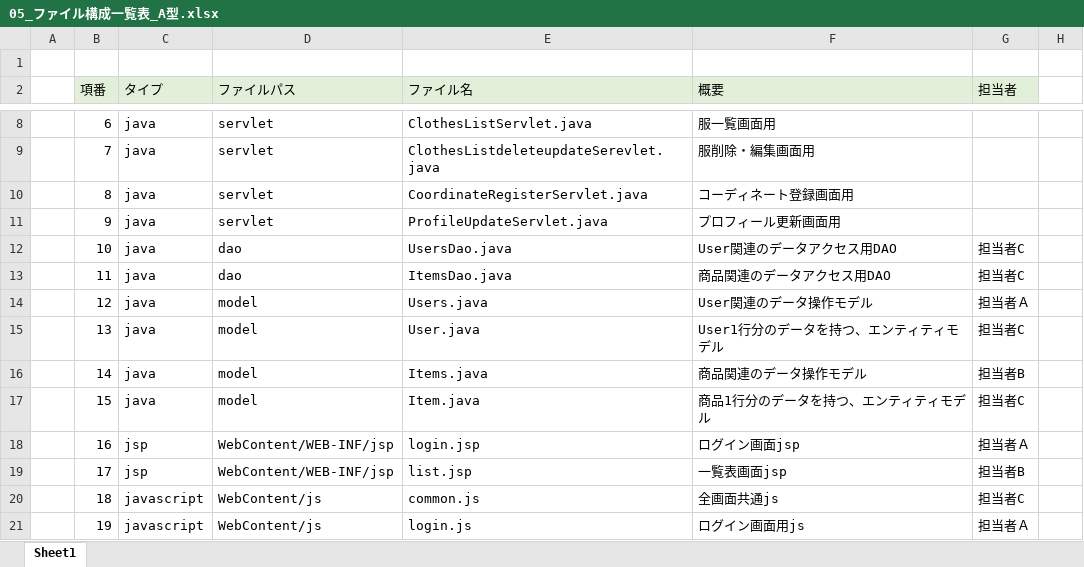
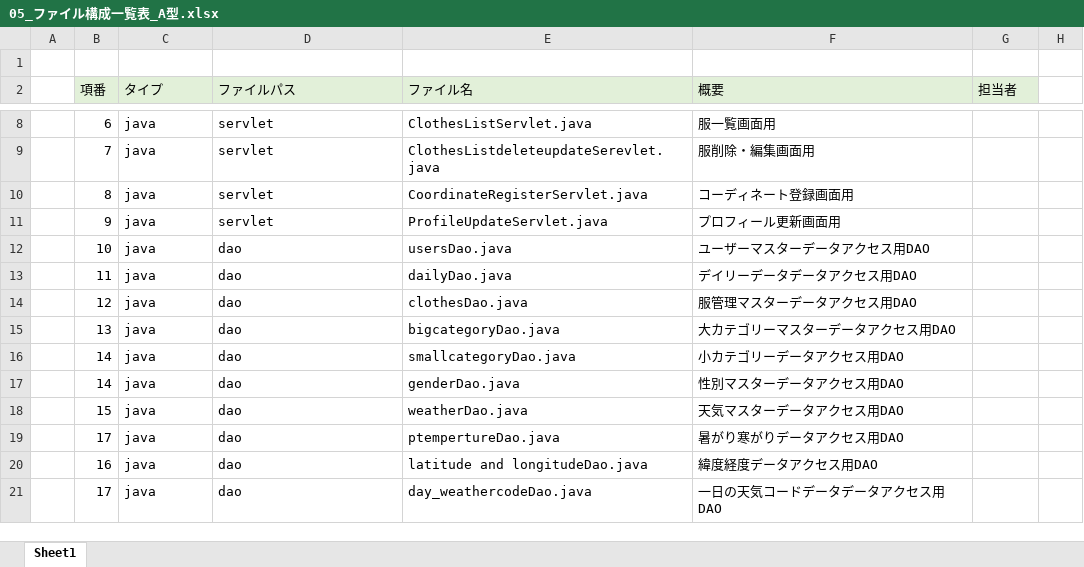
Before and after one commit to dojo2023/C-4, an Excel workbook: doc/05_ファイル構成一覧表_A型.xlsx, sheet Sheet1, drawn as a sheet; only a part is shown, gaps mark what is left out; values as stored, in another font and other column widths than the file's, no borders; removed rows and columns are numbered as before the commit, all else as after; the diff covers the shown part only; the diff names each change by its address in the sheet, - before the commit and + after, or states it on an @@ line.

Commit message:
ファイル一覧　加筆

```diff
--- a/doc/05_ファイル構成一覧表_A型.xlsx (sheet Sheet1)
+++ b/doc/05_ファイル構成一覧表_A型.xlsx (sheet Sheet1)
-E12 (ファイル名): UsersDao.java
+E12 (ファイル名): usersDao.java
-F12 (概要): User関連のデータアクセス用DAO
+F12 (概要): ユーザーマスターデータアクセス用DAO
-G12:G13 (担当者): 担当者C
+G12:G13 (担当者): (empty)
-E13 (ファイル名): ItemsDao.java
+E13 (ファイル名): dailyDao.java
-F13 (概要): 商品関連のデータアクセス用DAO
+F13 (概要): デイリーデータデータアクセス用DAO
-D14:D16 (ファイルパス): model
+D14:D16 (ファイルパス): dao
-E14 (ファイル名): Users.java
+E14 (ファイル名): clothesDao.java
-F14 (概要): User関連のデータ操作モデル
+F14 (概要): 服管理マスターデータアクセス用DAO
-G14 (担当者): 担当者Ａ
+G14 (担当者): (empty)
-E15 (ファイル名): User.java
+E15 (ファイル名): bigcategoryDao.java
-F15 (概要): User1行分のデータを持つ、エンティティモデル
+F15 (概要): 大カテゴリーマスターデータアクセス用DAO
-G15 (担当者): 担当者C
+G15 (担当者): (empty)
-E16 (ファイル名): Items.java
+E16 (ファイル名): smallcategoryDao.java
-F16 (概要): 商品関連のデータ操作モデル
+F16 (概要): 小カテゴリーデータアクセス用DAO
-G16 (担当者): 担当者B
+G16 (担当者): (empty)
+row 17:  | 14 | java | dao | genderDao.java | 性別マスターデータアクセス用DAO
-D18 (ファイルパス): model
+D18 (ファイルパス): dao
-E18 (ファイル名): Item.java
+E18 (ファイル名): weatherDao.java
-F18 (概要): 商品1行分のデータを持つ、エンティティモデル
+F18 (概要): 天気マスターデータアクセス用DAO
-G18 (担当者): 担当者C
+G18 (担当者): (empty)
+row 19:  | 17 | java | dao | ptempertureDao.java | 暑がり寒がりデータアクセス用DAO
-C20:C21 (タイプ): jsp
+C20:C21 (タイプ): java
-D20:D21 (ファイルパス): WebContent/WEB-INF/jsp
+D20:D21 (ファイルパス): dao
-E20 (ファイル名): login.jsp
+E20 (ファイル名): latitude and longitudeDao.java
-F20 (概要): ログイン画面jsp
+F20 (概要): 緯度経度データアクセス用DAO
-G20 (担当者): 担当者Ａ
+G20 (担当者): (empty)
-E21 (ファイル名): list.jsp
+E21 (ファイル名): day_weathercodeDao.java
-F21 (概要): 一覧表画面jsp
+F21 (概要): 一日の天気コードデータデータアクセス用DAO
-G21 (担当者): 担当者B
+G21 (担当者): (empty)
-row 20:  | 18 | javascript | WebContent/js | common.js | 全画面共通js | 担当者C
-row 21:  | 19 | javascript | WebContent/js | login.js | ログイン画面用js | 担当者Ａ
```
Also changed, not shown: 55 added rows, 1 removed row and 123 edited cells elsewhere in this sheet, formulas that keep their value.
